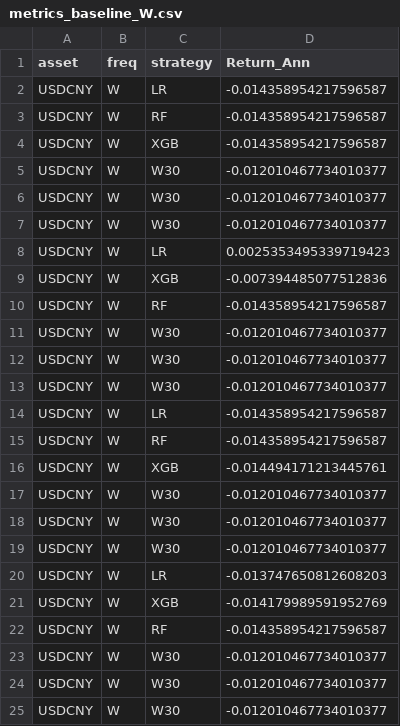
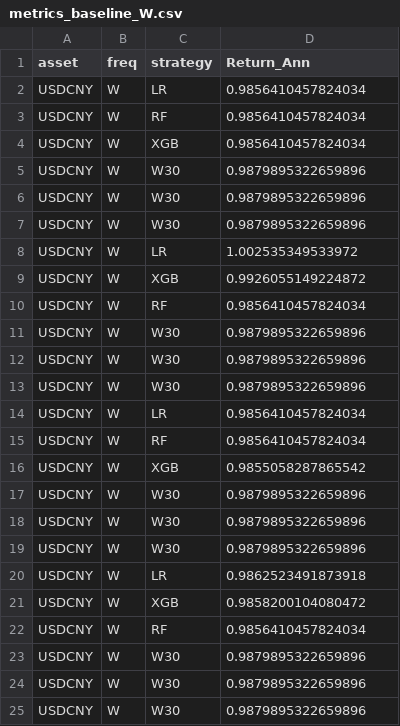
Before and after one commit to brendonhuynhbp-hub/gt-markets, a CSV file: AppDemo/artefacts/USDCNY/metrics_baseline_W.csv, drawn as a sheet.

Commit message:
Update artefacts from main notebook

```diff
--- a/AppDemo/artefacts/USDCNY/metrics_baseline_W.csv
+++ b/AppDemo/artefacts/USDCNY/metrics_baseline_W.csv
@@ -1,25 +1,25 @@
 asset,freq,strategy,Return_Ann
-USDCNY,W,LR,-0.014358954217596587
-USDCNY,W,RF,-0.014358954217596587
-USDCNY,W,XGB,-0.014358954217596587
-USDCNY,W,W30,-0.012010467734010377
-USDCNY,W,W30,-0.012010467734010377
-USDCNY,W,W30,-0.012010467734010377
-USDCNY,W,LR,0.0025353495339719423
-USDCNY,W,XGB,-0.007394485077512836
-USDCNY,W,RF,-0.014358954217596587
-USDCNY,W,W30,-0.012010467734010377
-USDCNY,W,W30,-0.012010467734010377
-USDCNY,W,W30,-0.012010467734010377
-USDCNY,W,LR,-0.014358954217596587
-USDCNY,W,RF,-0.014358954217596587
-USDCNY,W,XGB,-0.014494171213445761
-USDCNY,W,W30,-0.012010467734010377
-USDCNY,W,W30,-0.012010467734010377
-USDCNY,W,W30,-0.012010467734010377
-USDCNY,W,LR,-0.013747650812608203
-USDCNY,W,XGB,-0.014179989591952769
-USDCNY,W,RF,-0.014358954217596587
-USDCNY,W,W30,-0.012010467734010377
-USDCNY,W,W30,-0.012010467734010377
-USDCNY,W,W30,-0.012010467734010377
+USDCNY,W,LR,0.9856410457824034
+USDCNY,W,RF,0.9856410457824034
+USDCNY,W,XGB,0.9856410457824034
+USDCNY,W,W30,0.9879895322659896
+USDCNY,W,W30,0.9879895322659896
+USDCNY,W,W30,0.9879895322659896
+USDCNY,W,LR,1.002535349533972
+USDCNY,W,XGB,0.9926055149224872
+USDCNY,W,RF,0.9856410457824034
+USDCNY,W,W30,0.9879895322659896
+USDCNY,W,W30,0.9879895322659896
+USDCNY,W,W30,0.9879895322659896
+USDCNY,W,LR,0.9856410457824034
+USDCNY,W,RF,0.9856410457824034
+USDCNY,W,XGB,0.9855058287865542
+USDCNY,W,W30,0.9879895322659896
+USDCNY,W,W30,0.9879895322659896
+USDCNY,W,W30,0.9879895322659896
+USDCNY,W,LR,0.9862523491873918
+USDCNY,W,XGB,0.9858200104080472
+USDCNY,W,RF,0.9856410457824034
+USDCNY,W,W30,0.9879895322659896
+USDCNY,W,W30,0.9879895322659896
+USDCNY,W,W30,0.9879895322659896
```
Also changed, not shown: AppDemo/artefacts/BTC/metrics_baseline_W.csv, AppDemo/artefacts/GOLD/metrics_baseline_D.csv, 12 other files.
